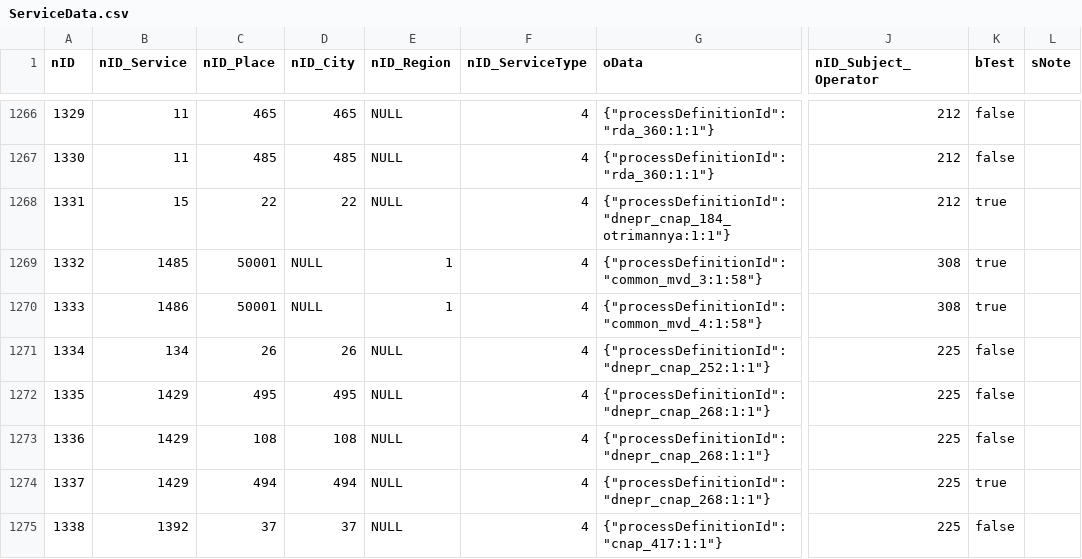
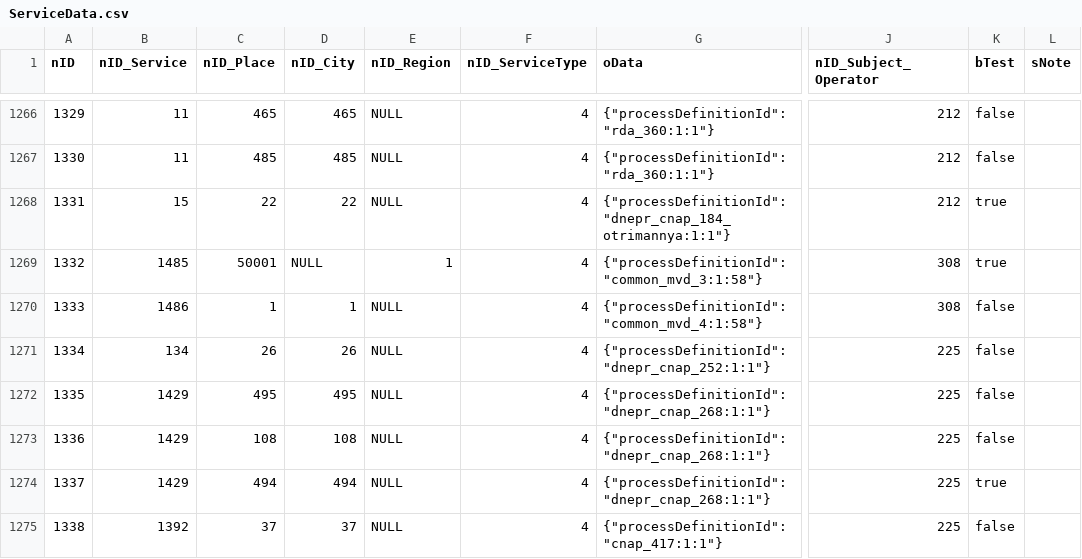
Before and after one commit to iGov-UA/i, a CSV file: wf-central/src/main/resources/data/ServiceData.csv, drawn as a sheet; only a part is shown, gaps mark what is left out; the diff names each change by its address in the sheet, - before the commit and + after, or states it on an @@ line.

Commit message:
open 1486 conf

```diff
--- a/wf-central/src/main/resources/data/ServiceData.csv
+++ b/wf-central/src/main/resources/data/ServiceData.csv
-C1270 (nID_Place): 50001
+C1270 (nID_Place): 1
-D1270 (nID_City): NULL
+D1270 (nID_City): 1
-E1270 (nID_Region): 1
+E1270 (nID_Region): NULL
-K1270 (bTest): true
+K1270 (bTest): false
```
